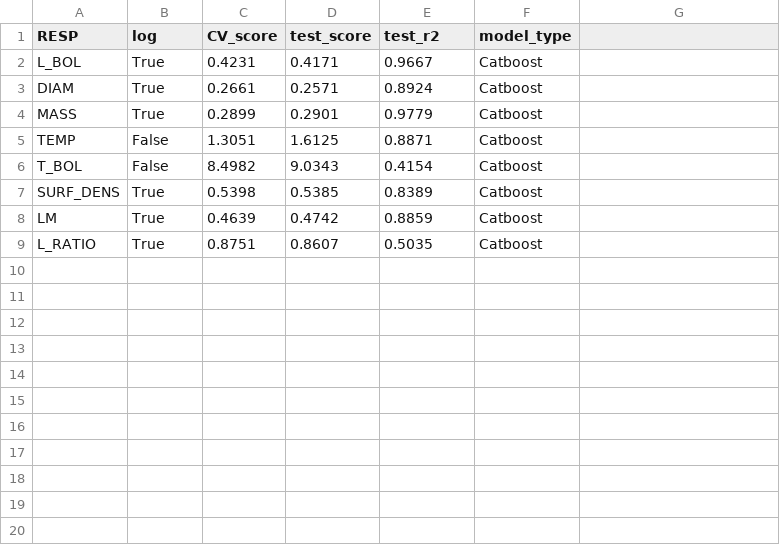
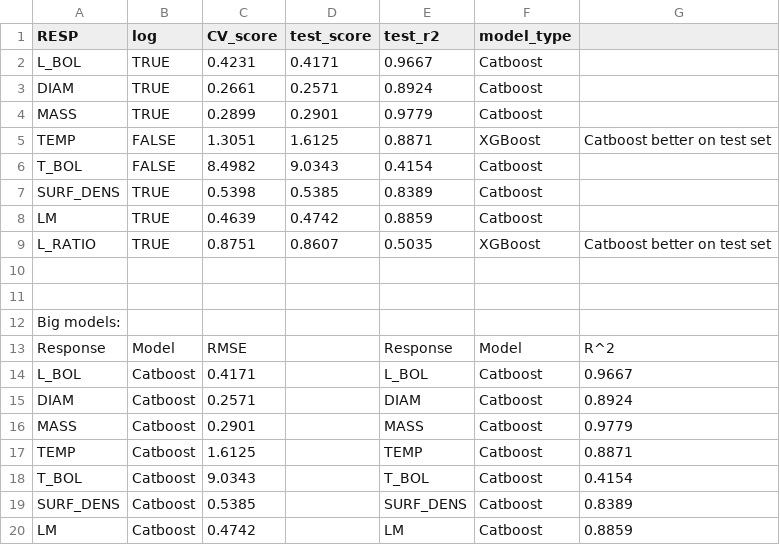
Before and after one commit to AlexEmert/Star-Formation-Research-Project-2026, a CSV file: results_final.csv, drawn as a sheet; only a part is shown; the diff covers the shown part only.

```diff
--- a/results_final.csv
+++ b/results_final.csv
@@ -2,8 +2,19 @@ RESP,log,CV_score,test_score,test_r2,model_type
-L_BOL,True,0.4231,0.4171,0.9667,Catboost
-DIAM,True,0.2661,0.2571,0.8924,Catboost
-MASS,True,0.2899,0.2901,0.9779,Catboost
-TEMP,False,1.3051,1.6125,0.8871,Catboost
-T_BOL,False,8.4982,9.0343,0.4154,Catboost
-SURF_DENS,True,0.5398,0.5385,0.8389,Catboost
-LM,True,0.4639,0.4742,0.8859,Catboost
-L_RATIO,True,0.8751,0.8607,0.5035,Catboost
+L_BOL,TRUE,0.4231,0.4171,0.9667,Catboost,
+DIAM,TRUE,0.2661,0.2571,0.8924,Catboost,
+MASS,TRUE,0.2899,0.2901,0.9779,Catboost,
+TEMP,FALSE,1.3051,1.6125,0.8871,XGBoost,Catboost better on test set
+T_BOL,FALSE,8.4982,9.0343,0.4154,Catboost,
+SURF_DENS,TRUE,0.5398,0.5385,0.8389,Catboost,
+LM,TRUE,0.4639,0.4742,0.8859,Catboost,
+L_RATIO,TRUE,0.8751,0.8607,0.5035,XGBoost,Catboost better on test set
+,,,,,,
+,,,,,,
+Big models:,,,,,,
+Response,Model,RMSE,,Response,Model,R^2
+L_BOL,Catboost,0.4171,,L_BOL,Catboost,0.9667
+DIAM,Catboost,0.2571,,DIAM,Catboost,0.8924
+MASS,Catboost,0.2901,,MASS,Catboost,0.9779
+TEMP,Catboost,1.6125,,TEMP,Catboost,0.8871
+T_BOL,Catboost,9.0343,,T_BOL,Catboost,0.4154
+SURF_DENS,Catboost,0.5385,,SURF_DENS,Catboost,0.8389
+LM,Catboost,0.4742,,LM,Catboost,0.8859
```
Also changed, not shown: 14 added rows elsewhere in this file, 36 other files.
